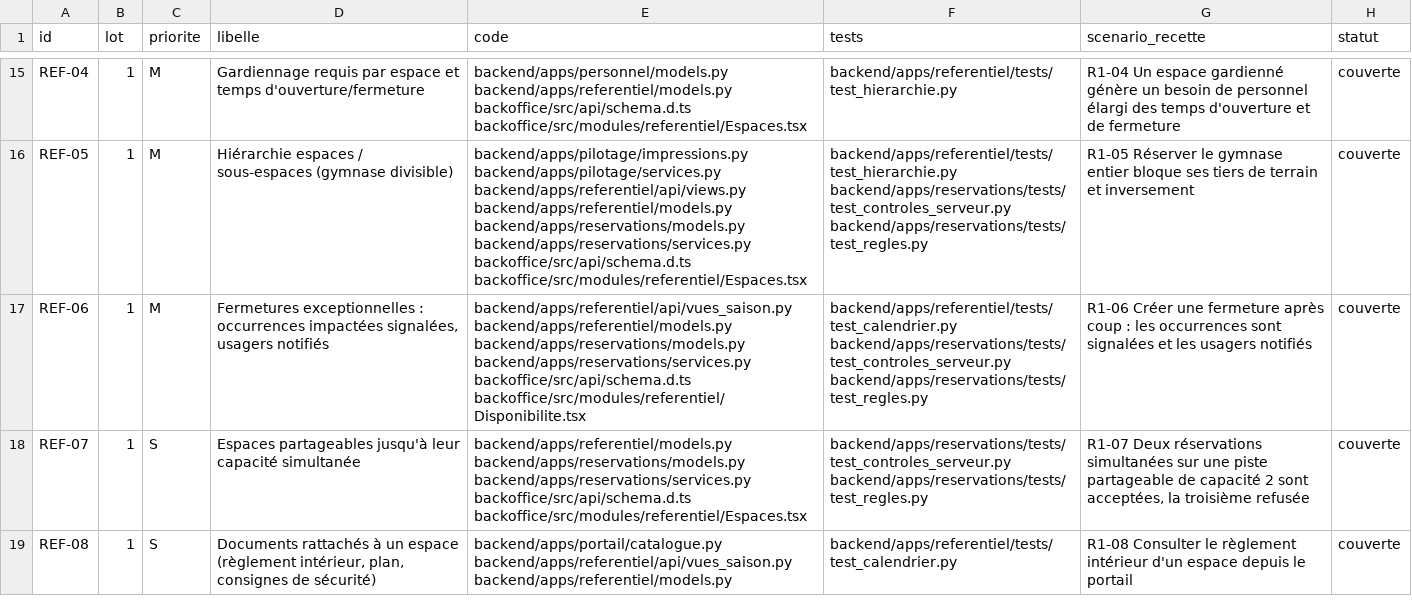
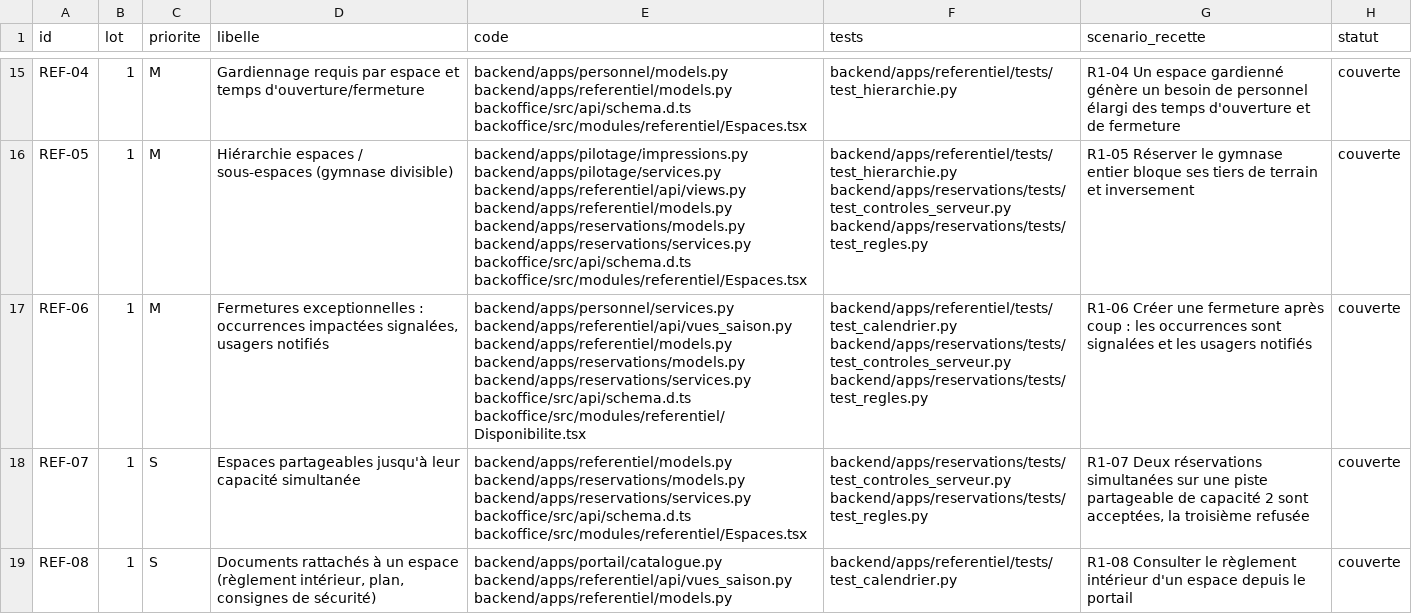
Before and after one commit to cparfait/resagora, a CSV file: docs/recette/matrice.csv, drawn as a sheet; only a part is shown, gaps mark what is left out; the diff covers the shown part only; the diff names each change by its address in the sheet, - before the commit and + after, or states it on an @@ line.

```diff
--- a/docs/recette/matrice.csv
+++ b/docs/recette/matrice.csv
-E17 (code): backend/apps/referentiel/api/vues_saison.py backend/apps/referentiel/models.py…
+E17 (code): backend/apps/personnel/services.py backend/apps/referentiel/api/vues_saison.py backend/apps/referentiel/models.py…
```
Also changed, not shown: 9 edited cells elsewhere in this file, 59 other files.
